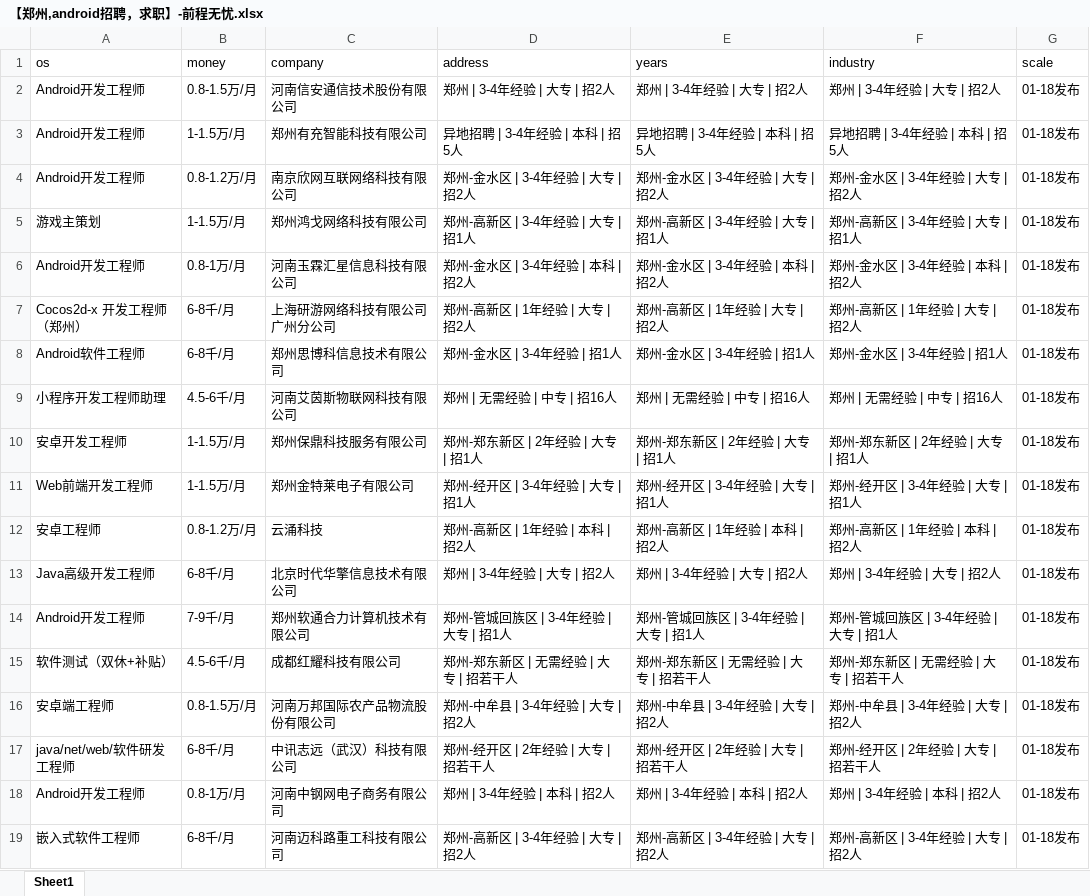
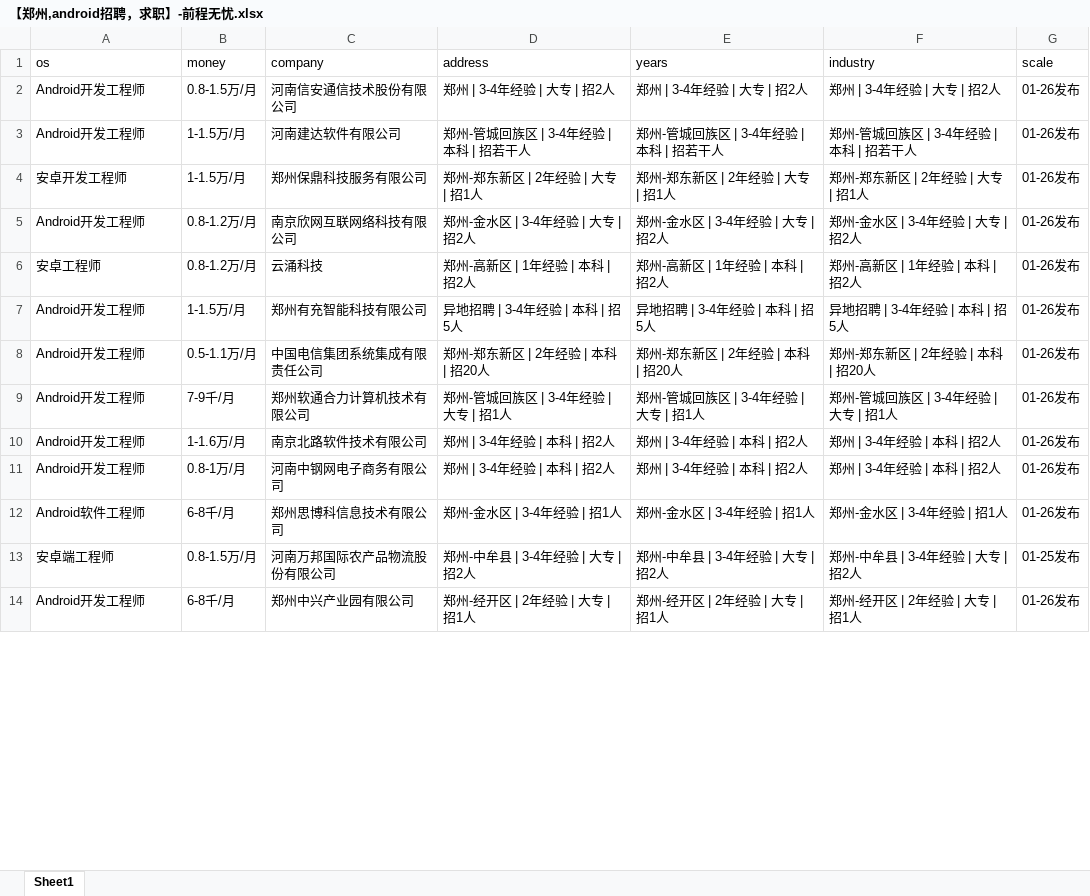
Before and after one commit to leigong2/AskQuastionApp, an Excel workbook: app/src/main/assets/【郑州,android招聘，求职】-前程无忧.xlsx, sheet Sheet1, drawn as a sheet; only a part is shown; values as stored, in another font and other column widths than the file's, no borders; removed rows and columns are numbered as before the commit, all else as after; the diff covers the shown part only; the diff names each change by its address in the sheet, - before the commit and + after, or states it on an @@ line.

```diff
--- a/app/src/main/assets/【郑州,android招聘，求职】-前程无忧.xlsx (sheet Sheet1)
+++ b/app/src/main/assets/【郑州,android招聘，求职】-前程无忧.xlsx (sheet Sheet1)
-G2:G3 (scale): 01-18发布
+G2:G3 (scale): 01-26发布
-C3 (company): 郑州有充智能科技有限公司
+C3 (company): 河南建达软件有限公司
-D3 (address): 异地招聘 | 3-4年经验 | 本科 | 招5人
+D3 (address): 郑州-管城回族区 | 3-4年经验 | 本科 | 招若干人
-E3 (years): 异地招聘 | 3-4年经验 | 本科 | 招5人
+E3 (years): 郑州-管城回族区 | 3-4年经验 | 本科 | 招若干人
-F3 (industry): 异地招聘 | 3-4年经验 | 本科 | 招5人
+F3 (industry): 郑州-管城回族区 | 3-4年经验 | 本科 | 招若干人
-row 4: Android开发工程师 | 0.8-1.2万/月 | 南京欣网互联网络科技有限公司 | 郑州-金水区 | 3-4年经验 | 大专 | 招2人 | 郑州-金水区 | 3-4年经验 | 大专 | 招2人 | 郑州-金水区 | 3-4年经验 | 大专 | 招2人 | 01-18发布
-row 5: 游戏主策划 | 1-1.5万/月 | 郑州鸿戈网络科技有限公司 | 郑州-高新区 | 3-4年经验 | 大专 | 招1人 | 郑州-高新区 | 3-4年经验 | 大专 | 招1人 | 郑州-高新区 | 3-4年经验 | 大专 | 招1人 | 01-18发布
-row 6: Android开发工程师 | 0.8-1万/月 | 河南玉霖汇星信息科技有限公司 | 郑州-金水区 | 3-4年经验 | 本科 | 招2人 | 郑州-金水区 | 3-4年经验 | 本科 | 招2人 | 郑州-金水区 | 3-4年经验 | 本科 | 招2人 | 01-18发布
-row 7: Cocos2d-x 开发工程师（郑州） | 6-8千/月 | 上海研游网络科技有限公司广州分公司 | 郑州-高新区 | 1年经验 | 大专 | 招2人 | 郑州-高新区 | 1年经验 | 大专 | 招2人 | 郑州-高新区 | 1年经验 | 大专 | 招2人 | 01-18发布
-row 8: Android软件工程师 | 6-8千/月 | 郑州思博科信息技术有限公司 | 郑州-金水区 | 3-4年经验 | 招1人 | 郑州-金水区 | 3-4年经验 | 招1人 | 郑州-金水区 | 3-4年经验 | 招1人 | 01-18发布
-row 9: 小程序开发工程师助理 | 4.5-6千/月 | 河南艾茵斯物联网科技有限公司 | 郑州 | 无需经验 | 中专 | 招16人 | 郑州 | 无需经验 | 中专 | 招16人 | 郑州 | 无需经验 | 中专 | 招16人 | 01-18发布
-G4 (scale): 01-18发布
+G4 (scale): 01-26发布
-row 11: Web前端开发工程师 | 1-1.5万/月 | 郑州金特莱电子有限公司 | 郑州-经开区 | 3-4年经验 | 大专 | 招1人 | 郑州-经开区 | 3-4年经验 | 大专 | 招1人 | 郑州-经开区 | 3-4年经验 | 大专 | 招1人 | 01-18发布
+row 5: Android开发工程师 | 0.8-1.2万/月 | 南京欣网互联网络科技有限公司 | 郑州-金水区 | 3-4年经验 | 大专 | 招2人 | 郑州-金水区 | 3-4年经验 | 大专 | 招2人 | 郑州-金水区 | 3-4年经验 | 大专 | 招2人 | 01-26发布
-G6 (scale): 01-18发布
+G6 (scale): 01-26发布
-row 13: Java高级开发工程师 | 6-8千/月 | 北京时代华擎信息技术有限公司 | 郑州 | 3-4年经验 | 大专 | 招2人 | 郑州 | 3-4年经验 | 大专 | 招2人 | 郑州 | 3-4年经验 | 大专 | 招2人 | 01-18发布
+row 7: Android开发工程师 | 1-1.5万/月 | 郑州有充智能科技有限公司 | 异地招聘 | 3-4年经验 | 本科 | 招5人 | 异地招聘 | 3-4年经验 | 本科 | 招5人 | 异地招聘 | 3-4年经验 | 本科 | 招5人 | 01-26发布
+row 8: Android开发工程师 | 0.5-1.1万/月 | 中国电信集团系统集成有限责任公司 | 郑州-郑东新区 | 2年经验 | 本科 | 招20人 | 郑州-郑东新区 | 2年经验 | 本科 | 招20人 | 郑州-郑东新区 | 2年经验 | 本科 | 招20人 | 01-26发布
-G9 (scale): 01-18发布
+G9 (scale): 01-26发布
-row 15: 软件测试（双休+补贴） | 4.5-6千/月 | 成都红耀科技有限公司 | 郑州-郑东新区 | 无需经验 | 大专 | 招若干人 | 郑州-郑东新区 | 无需经验 | 大专 | 招若干人 | 郑州-郑东新区 | 无需经验 | 大专 | 招若干人 | 01-18发布
+row 10: Android开发工程师 | 1-1.6万/月 | 南京北路软件技术有限公司 | 郑州 | 3-4年经验 | 本科 | 招2人 | 郑州 | 3-4年经验 | 本科 | 招2人 | 郑州 | 3-4年经验 | 本科 | 招2人 | 01-26发布
+row 11: Android开发工程师 | 0.8-1万/月 | 河南中钢网电子商务有限公司 | 郑州 | 3-4年经验 | 本科 | 招2人 | 郑州 | 3-4年经验 | 本科 | 招2人 | 郑州 | 3-4年经验 | 本科 | 招2人 | 01-26发布
+row 12: Android软件工程师 | 6-8千/月 | 郑州思博科信息技术有限公司 | 郑州-金水区 | 3-4年经验 | 招1人 | 郑州-金水区 | 3-4年经验 | 招1人 | 郑州-金水区 | 3-4年经验 | 招1人 | 01-26发布
-G13 (scale): 01-18发布
+G13 (scale): 01-25发布
-row 17: java/net/web/软件研发工程师 | 6-8千/月 | 中讯志远（武汉）科技有限公司 | 郑州-经开区 | 2年经验 | 大专 | 招若干人 | 郑州-经开区 | 2年经验 | 大专 | 招若干人 | 郑州-经开区 | 2年经验 | 大专 | 招若干人 | 01-18发布
-B14 (money): 0.8-1万/月
+B14 (money): 6-8千/月
-C14 (company): 河南中钢网电子商务有限公司
+C14 (company): 郑州中兴产业园有限公司
-D14 (address): 郑州 | 3-4年经验 | 本科 | 招2人
+D14 (address): 郑州-经开区 | 2年经验 | 大专 | 招1人
-E14 (years): 郑州 | 3-4年经验 | 本科 | 招2人
+E14 (years): 郑州-经开区 | 2年经验 | 大专 | 招1人
-F14 (industry): 郑州 | 3-4年经验 | 本科 | 招2人
+F14 (industry): 郑州-经开区 | 2年经验 | 大专 | 招1人
-G14 (scale): 01-18发布
+G14 (scale): 01-26发布
-row 19: 嵌入式软件工程师 | 6-8千/月 | 河南迈科路重工科技有限公司 | 郑州-高新区 | 3-4年经验 | 大专 | 招2人 | 郑州-高新区 | 3-4年经验 | 大专 | 招2人 | 郑州-高新区 | 3-4年经验 | 大专 | 招2人 | 01-18发布
```
Also changed, not shown: 31 added rows, 22 removed rows, 16 moved rows and 24 edited cells elsewhere in this sheet, app/src/main/assets/「郑州招聘信息」郑州招聘网 - BOSS直聘.xlsx, app/src/main/assets/【郑州招聘信息_郑州招聘_郑州招聘网】-郑州猎聘.xlsx, 14 other files.
